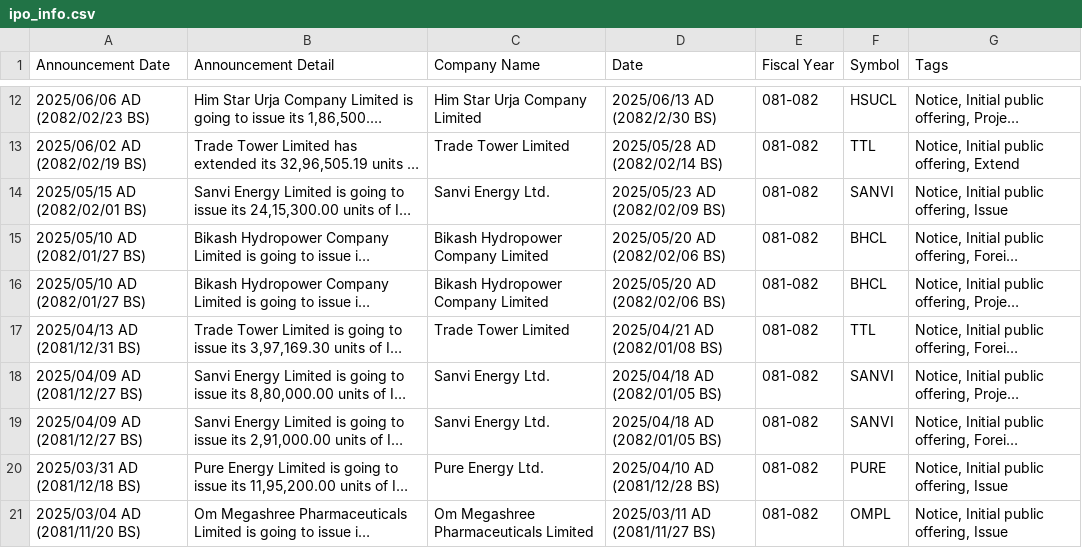
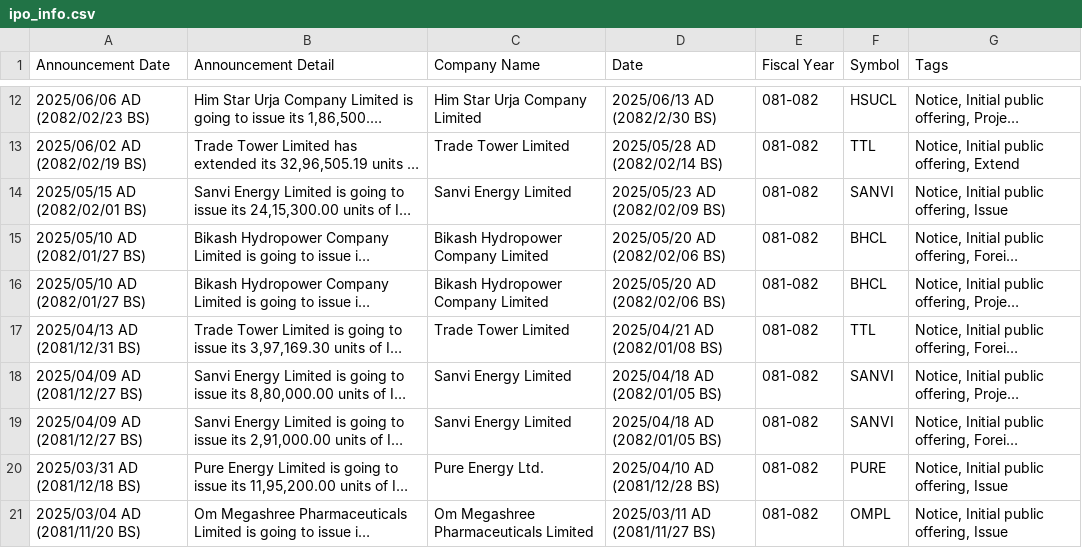
Before and after one commit to ankman007/nepsewatch, a CSV file: data/ipo_info.csv, drawn as a sheet; only a part is shown, gaps mark what is left out; long unchanged cells end in …; the diff names each change by its address in the sheet, - before the commit and + after, or states it on an @@ line.

```diff
--- a/data/ipo_info.csv
+++ b/data/ipo_info.csv
-C14 (Company Name): Sanvi Energy Ltd.
+C14 (Company Name): Sanvi Energy Limited
-C18:C19 (Company Name): Sanvi Energy Ltd.
+C18:C19 (Company Name): Sanvi Energy Limited
```
